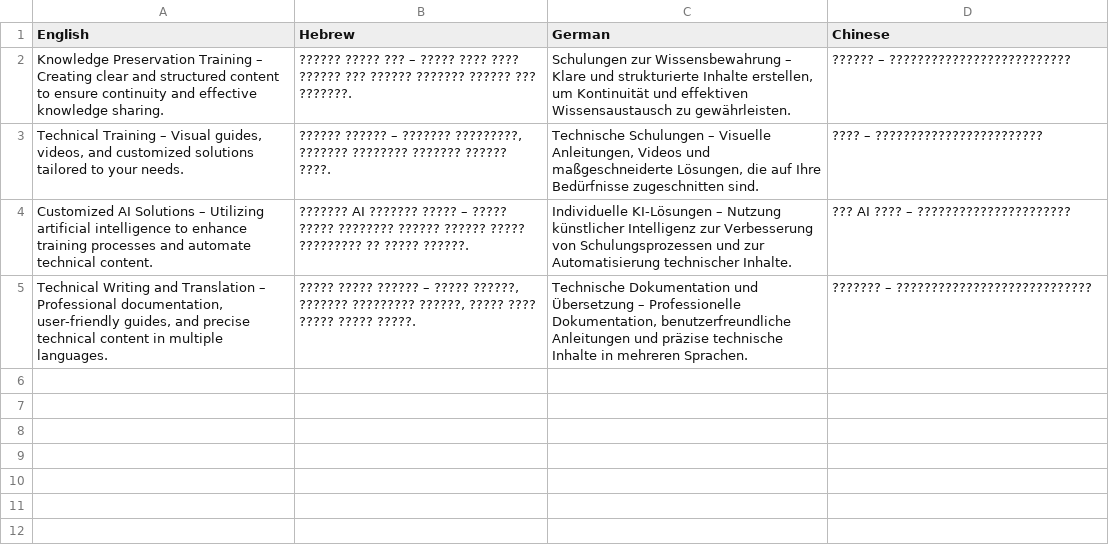
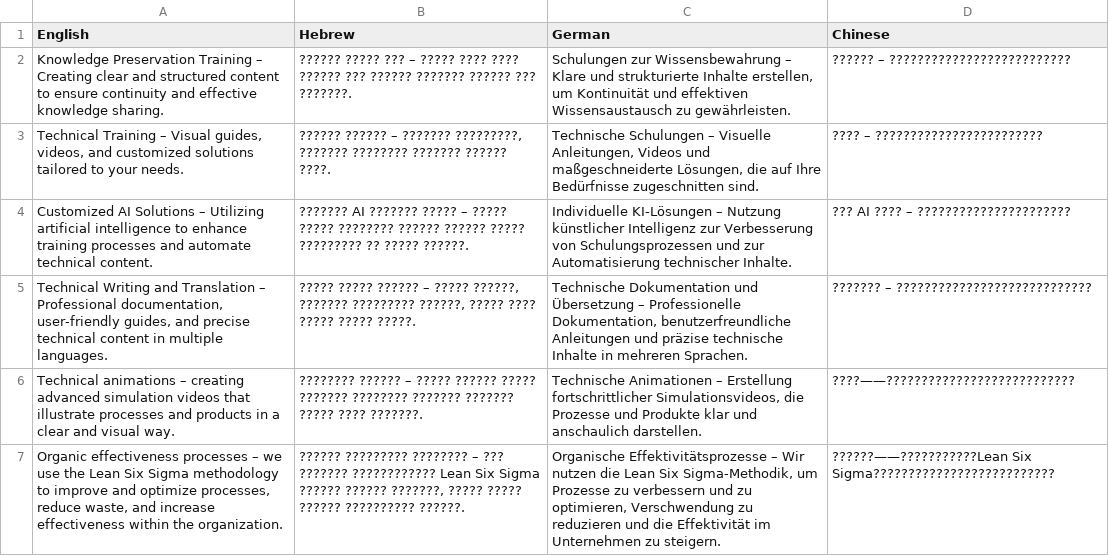
Before and after one commit to a314s/One-Pager, a CSV file: translations.csv, drawn as a sheet; the diff names each change by its address in the sheet, - before the commit and + after, or states it on an @@ line.

Commit message:
V2.0 new animations added

```diff
--- a/translations.csv
+++ b/translations.csv
+row 6: Technical animations – creating advanced simulation videos that illustrate processes and products in a clear and visual way. | ???????? ?????? – ????? ?????? ????? ??????? ???????? ??????? ??????? ????? ???? ???????. | Technische Animationen – Erstellung fortschrittlicher Simulationsvideos, die Prozesse und Produkte klar und anschaulich darstellen. | ????——???????????????????????????
+row 7: Organic effectiveness processes – we use the Lean Six Sigma methodology to improve and optimize processes, reduce waste, and increase effectiveness within the organization. | ?????? ????????? ???????? – ??? ??????? ???????????? Lean Six Sigma ?????? ?????? ???????, ????? ????? ?????? ?????????? ??????. | Organische Effektivitätsprozesse – Wir nutzen die Lean Six Sigma-Methodik, um Prozesse zu verbessern und zu optimieren, Verschwendung zu reduzieren und die Effektivität im Unternehmen zu steigern. | ??????——???????????Lean Six Sigma??????????????????????????
```
Also changed, not shown: 3 other files.
